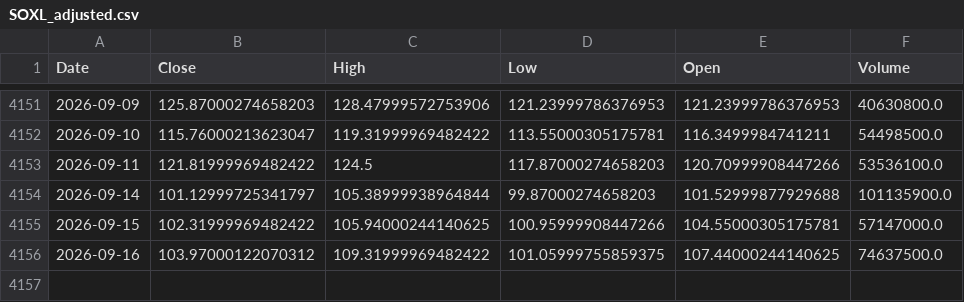
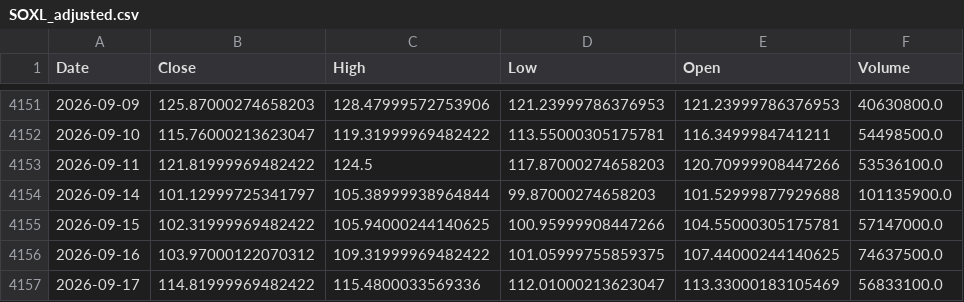
Before and after one commit to bgkoo1/soxl-v9-dashboard, a CSV file: SOXL_adjusted.csv, drawn as a sheet; only a part is shown, gaps mark what is left out.

```diff
--- a/SOXL_adjusted.csv
+++ b/SOXL_adjusted.csv
@@ -4156 +4156,2 @@
 2026-09-16,103.97000122070312,109.31999969482422,101.05999755859375,107.44000244140625,74637500.0
+2026-09-17,114.81999969482422,115.4800033569336,112.01000213623047,113.33000183105469,56833100.0
```
